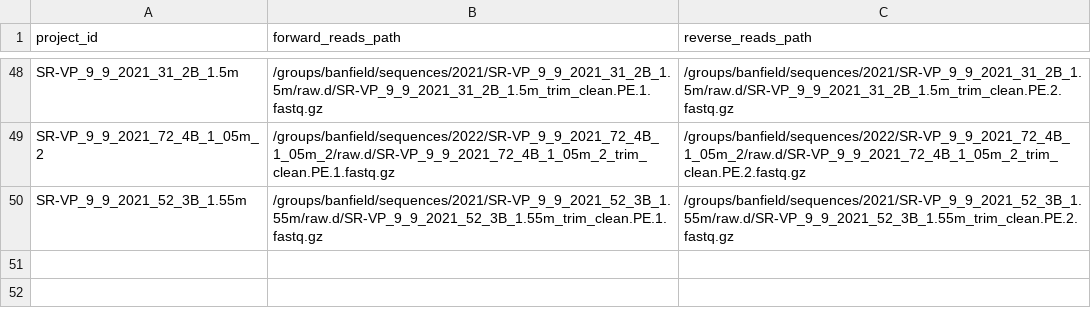
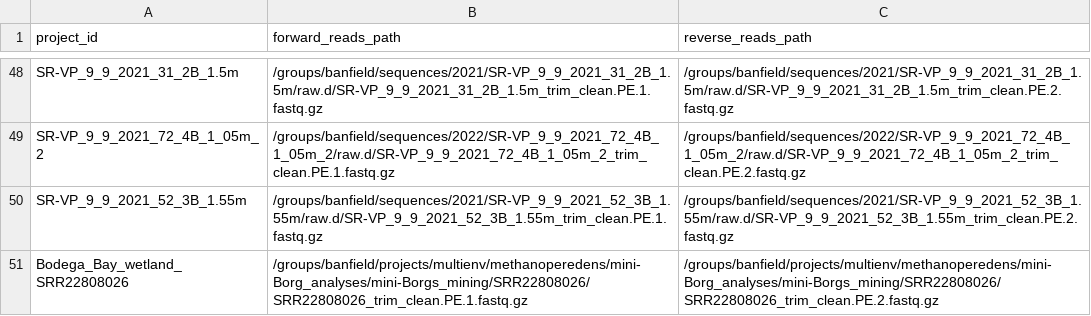
Before and after one commit to pipparichter/betazoid, a CSV file: notebooks/reads_paths.csv, drawn as a sheet; only a part is shown, gaps mark what is left out; the diff names each change by its address in the sheet, - before the commit and + after, or states it on an @@ line.

```diff
--- a/notebooks/reads_paths.csv
+++ b/notebooks/reads_paths.csv
+row 51: Bodega_Bay_wetland_SRR22808026 | /groups/banfield/projects/multienv/methanoperedens/mini-Borg_analyses/mini-Borgs_mining/SRR22808026/SRR22808026_trim_clean.PE.1.fastq.gz | /groups/banfield/projects/multienv/methanoperedens/mini-Borg_analyses/mini-Borgs_mining/SRR22808026/SRR22808026_trim_clean.PE.2.fastq.gz
```
Also changed, not shown: notebooks/project_ids.csv, 19 other files.
